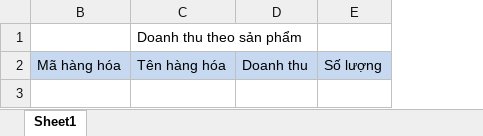
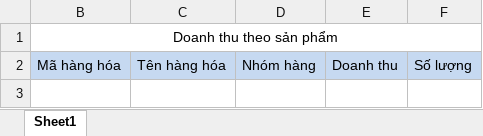
Before and after one commit to thphong/testing, an Excel workbook: StoreManagement.Website/Resource/ExportedTemplate/ReportByProduct.xlsx, sheet Sheet1, drawn as a sheet; values as stored, in another font and other column widths than the file's, no borders; removed rows and columns are numbered as before the commit, all else as after; the diff names each change by its address in the sheet, - before the commit and + after, or states it on an @@ line.

Commit message:
Change report

```diff
--- a/StoreManagement.Website/Resource/ExportedTemplate/ReportByProduct.xlsx (sheet Sheet1)
+++ b/StoreManagement.Website/Resource/ExportedTemplate/ReportByProduct.xlsx (sheet Sheet1)
+column D, row 2: Nhóm hàng
-row 1:  | Doanh thu theo sản phẩm
+row 1: Doanh thu theo sản phẩm
```
Also changed, not shown: StoreManagement.Website/obj/Release/Package/PackageTmp/Resource/ExportedTemplate/ReportByProduct.xlsx, 7 other files.
